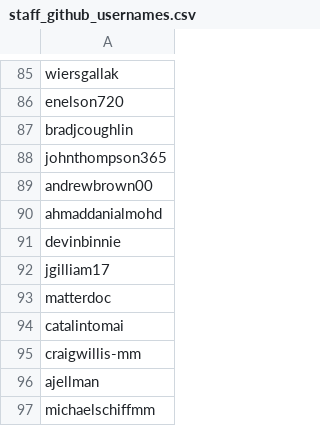
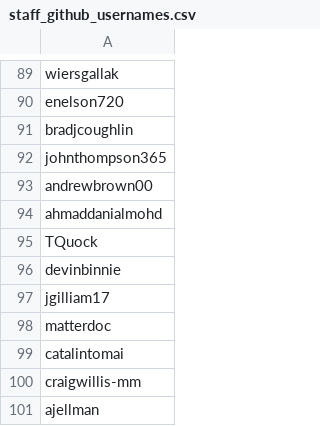
Before and after one commit to mattermost/mattermost-data-warehouse, a CSV file: transform/snowflake-dbt/data/staff_github_usernames.csv, drawn as a sheet; only a part is shown, gaps mark what is left out; the shorter side is filled out with more unchanged rows; the diff covers the shown part only.

```diff
--- a/transform/snowflake-dbt/data/staff_github_usernames.csv
+++ b/transform/snowflake-dbt/data/staff_github_usernames.csv
@@ -90,2 +94,3 @@ andrewbrown00
 ahmaddanialmohd
+TQuock
 devinbinnie
```
Also changed, not shown: 26 added rows and 1 removed row elsewhere in this file, 1 other file.
